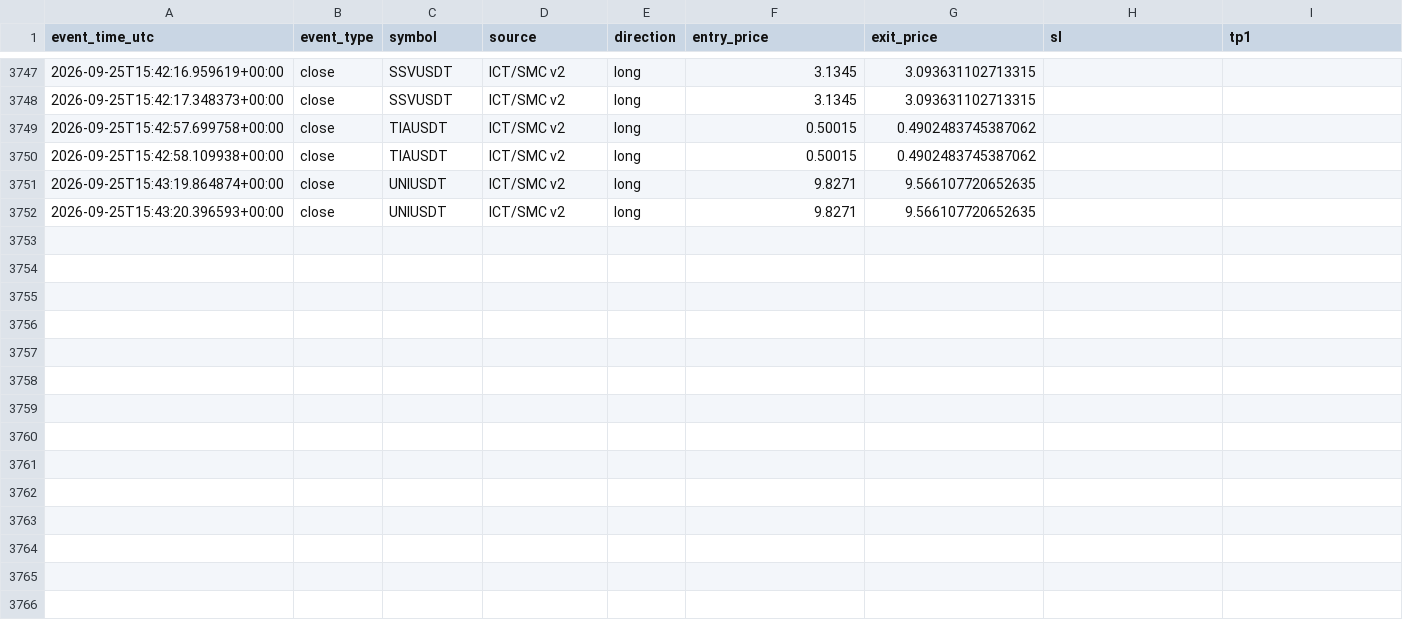
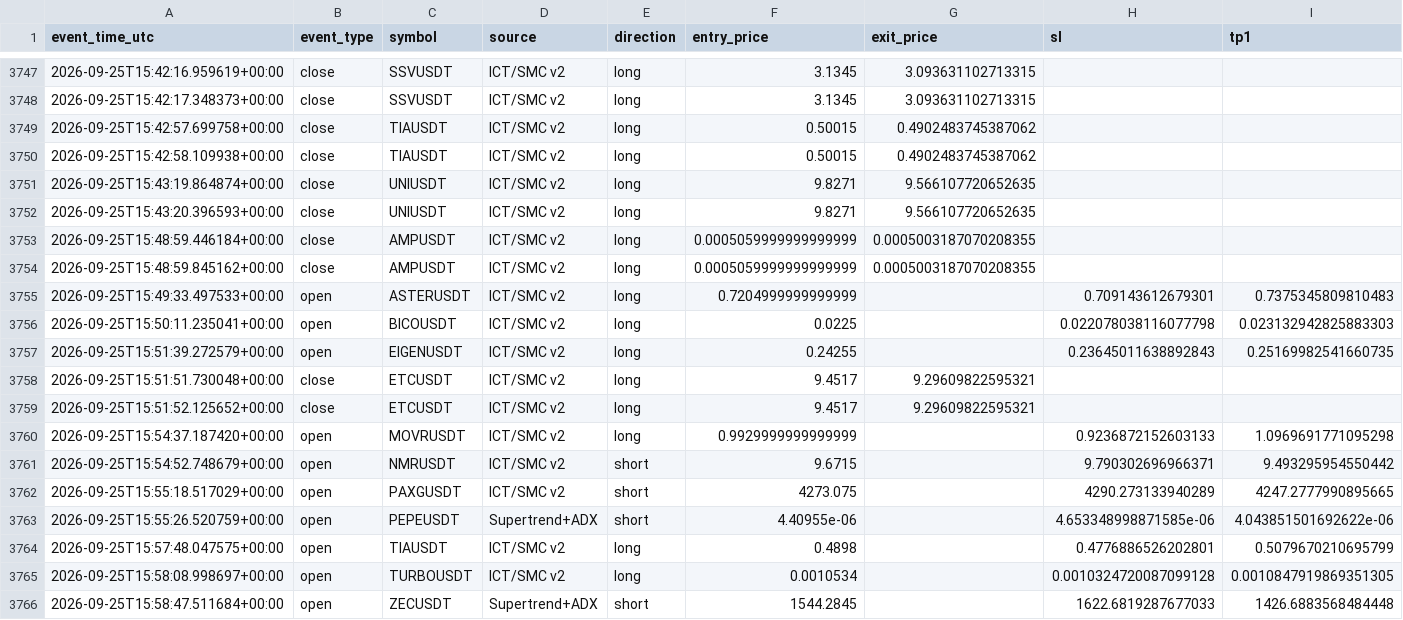
Before and after one commit to amirtorofi-sketch/tabdeal-usdt-live-trading-ready, a CSV file: bot2_live/paper_trades_log.csv, drawn as a sheet; only a part is shown, gaps mark what is left out; rows hold the shown columns only; the diff names each change by its address in the sheet, - before the commit and + after, or states it on an @@ line.

Commit message:
update bot2 state/paper log [skip ci]

```diff
--- a/bot2_live/paper_trades_log.csv
+++ b/bot2_live/paper_trades_log.csv
+row 3753: 2026-09-25T15:48:59.446184+00:00 | close | AMPUSDT | ICT/SMC v2 | long | 0.0005059999999999999 | 0.0005003187070208355
+row 3754: 2026-09-25T15:48:59.845162+00:00 | close | AMPUSDT | ICT/SMC v2 | long | 0.0005059999999999999 | 0.0005003187070208355
+row 3755: 2026-09-25T15:49:33.497533+00:00 | open | ASTERUSDT | ICT/SMC v2 | long | 0.7204999999999999 |  | 0.709143612679301 | 0.7375345809810483
+row 3756: 2026-09-25T15:50:11.235041+00:00 | open | BICOUSDT | ICT/SMC v2 | long | 0.0225 |  | 0.022078038116077798 | 0.023132942825883303
+row 3757: 2026-09-25T15:51:39.272579+00:00 | open | EIGENUSDT | ICT/SMC v2 | long | 0.24255 |  | 0.23645011638892843 | 0.25169982541660735
+row 3758: 2026-09-25T15:51:51.730048+00:00 | close | ETCUSDT | ICT/SMC v2 | long | 9.4517 | 9.29609822595321
+row 3759: 2026-09-25T15:51:52.125652+00:00 | close | ETCUSDT | ICT/SMC v2 | long | 9.4517 | 9.29609822595321
+row 3760: 2026-09-25T15:54:37.187420+00:00 | open | MOVRUSDT | ICT/SMC v2 | long | 0.9929999999999999 |  | 0.9236872152603133 | 1.0969691771095298
+row 3761: 2026-09-25T15:54:52.748679+00:00 | open | NMRUSDT | ICT/SMC v2 | short | 9.6715 |  | 9.790302696966371 | 9.493295954550442
+row 3762: 2026-09-25T15:55:18.517029+00:00 | open | PAXGUSDT | ICT/SMC v2 | short | 4273.075 |  | 4290.273133940289 | 4247.2777990895665
+row 3763: 2026-09-25T15:55:26.520759+00:00 | open | PEPEUSDT | Supertrend+ADX | short | 4.40955e-06 |  | 4.653348998871585e-06 | 4.043851501692622e-06
+row 3764: 2026-09-25T15:57:48.047575+00:00 | open | TIAUSDT | ICT/SMC v2 | long | 0.4898 |  | 0.4776886526202801 | 0.5079670210695799
+row 3765: 2026-09-25T15:58:08.998697+00:00 | open | TURBOUSDT | ICT/SMC v2 | long | 0.0010534 |  | 0.0010324720087099128 | 0.0010847919869351305
+row 3766: 2026-09-25T15:58:47.511684+00:00 | open | ZECUSDT | Supertrend+ADX | short | 1544.2845 |  | 1622.6819287677033 | 1426.6883568484448
```
Also changed, not shown: 1 other file.
